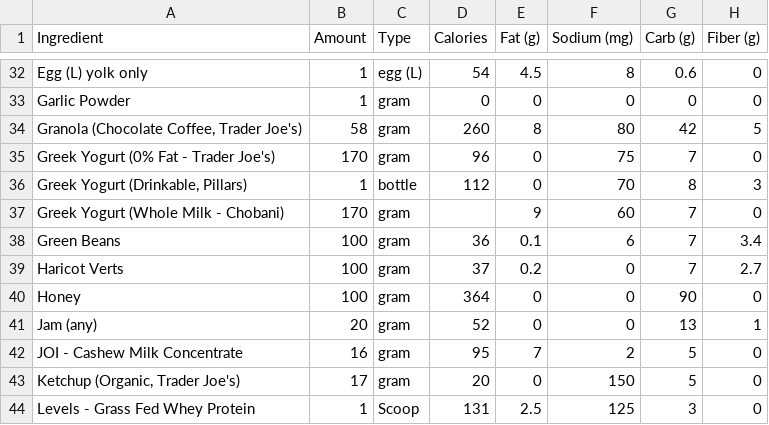
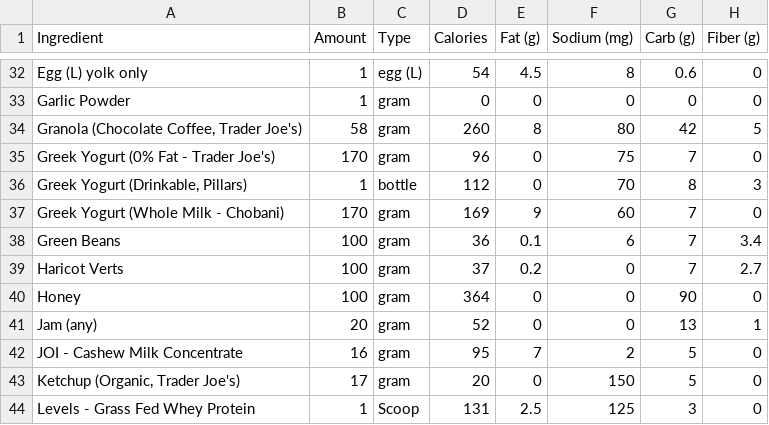
Before and after one commit to mauzeh/squirby, a CSV file: database/seeders/csv/ingredients_from_real_world.csv, drawn as a sheet; only a part is shown, gaps mark what is left out; the diff names each change by its address in the sheet, - before the commit and + after, or states it on an @@ line.

Commit message:
Fixed calories on the greek yogurt import

```diff
--- a/database/seeders/csv/ingredients_from_real_world.csv
+++ b/database/seeders/csv/ingredients_from_real_world.csv
-D37 (Calories): (empty)
+D37 (Calories): 169
```
